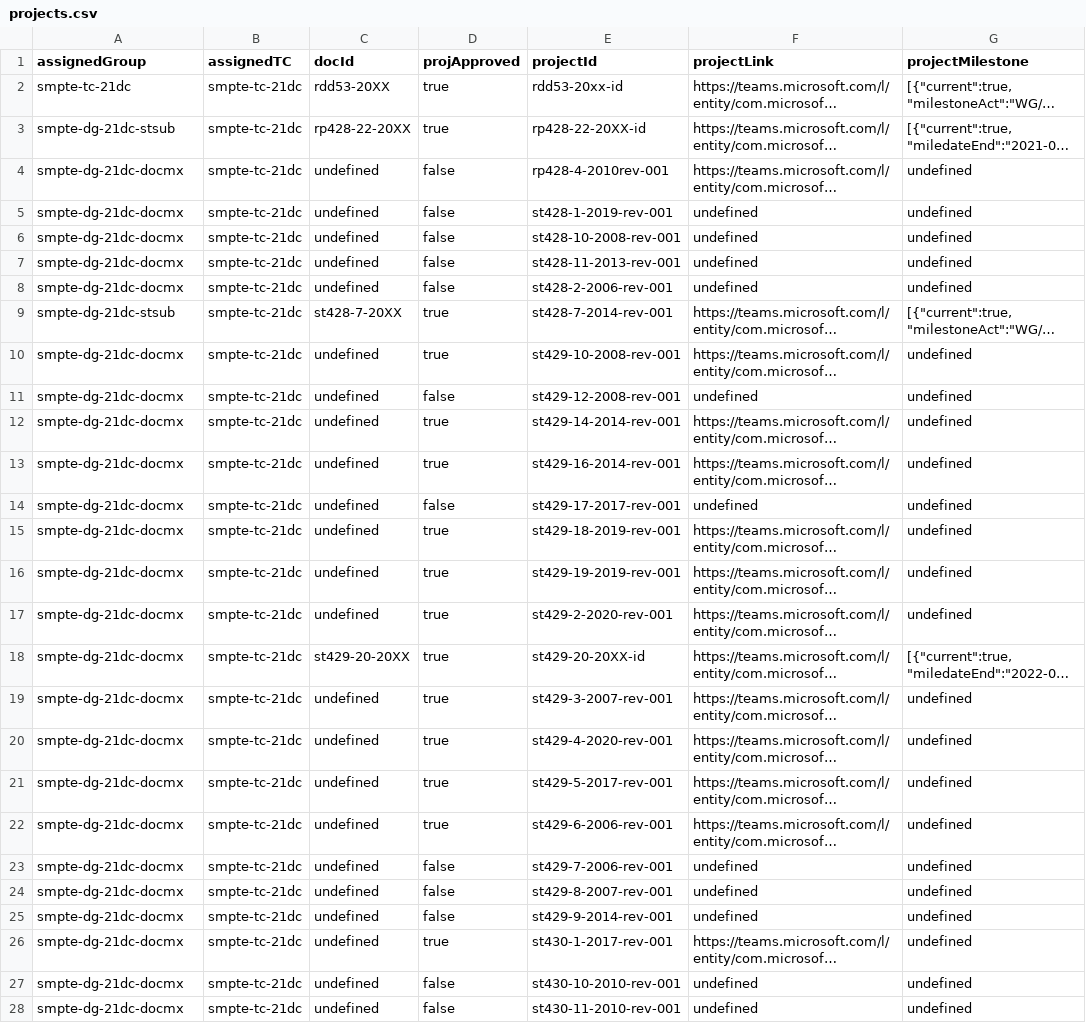
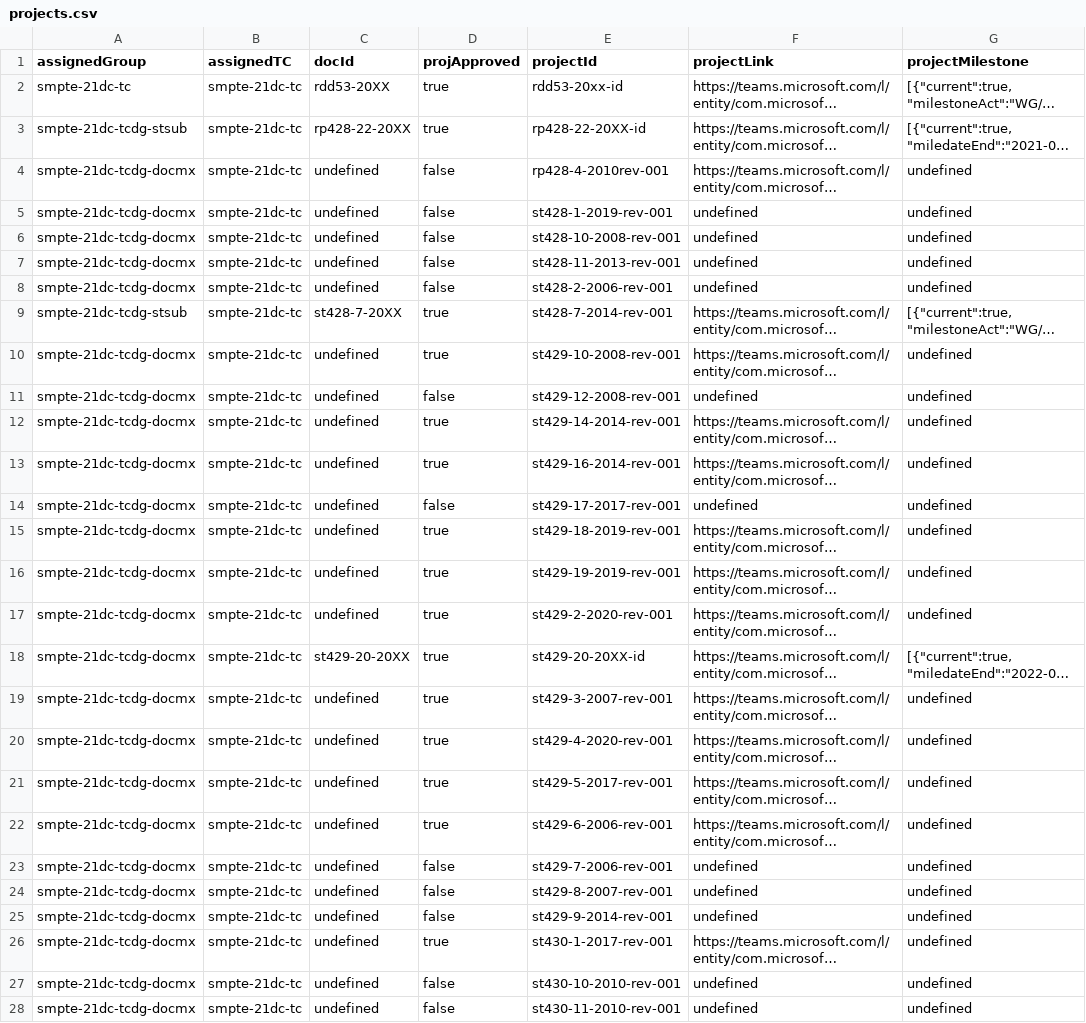
Before and after one commit to SteveLLamb/mediastandards-registry, a CSV file: projects.csv, drawn as a sheet; only a part is shown; long unchanged cells end in …; the diff covers the shown part only; the diff names each change by its address in the sheet, - before the commit and + after, or states it on an @@ line.

```diff
--- a/projects.csv
+++ b/projects.csv
-A2 (assignedGroup): smpte-tc-21dc
+A2 (assignedGroup): smpte-21dc-tc
-B2:B28 (assignedTC): smpte-tc-21dc
+B2:B28 (assignedTC): smpte-21dc-tc
-A3 (assignedGroup): smpte-dg-21dc-stsub
+A3 (assignedGroup): smpte-21dc-tcdg-stsub
-A4:A8 (assignedGroup): smpte-dg-21dc-docmx
+A4:A8 (assignedGroup): smpte-21dc-tcdg-docmx
-A9 (assignedGroup): smpte-dg-21dc-stsub
+A9 (assignedGroup): smpte-21dc-tcdg-stsub
-A10:A28 (assignedGroup): smpte-dg-21dc-docmx
+A10:A28 (assignedGroup): smpte-21dc-tcdg-docmx
```
Also changed, not shown: 28 edited cells elsewhere in this file, documents.csv, 6 other files.
